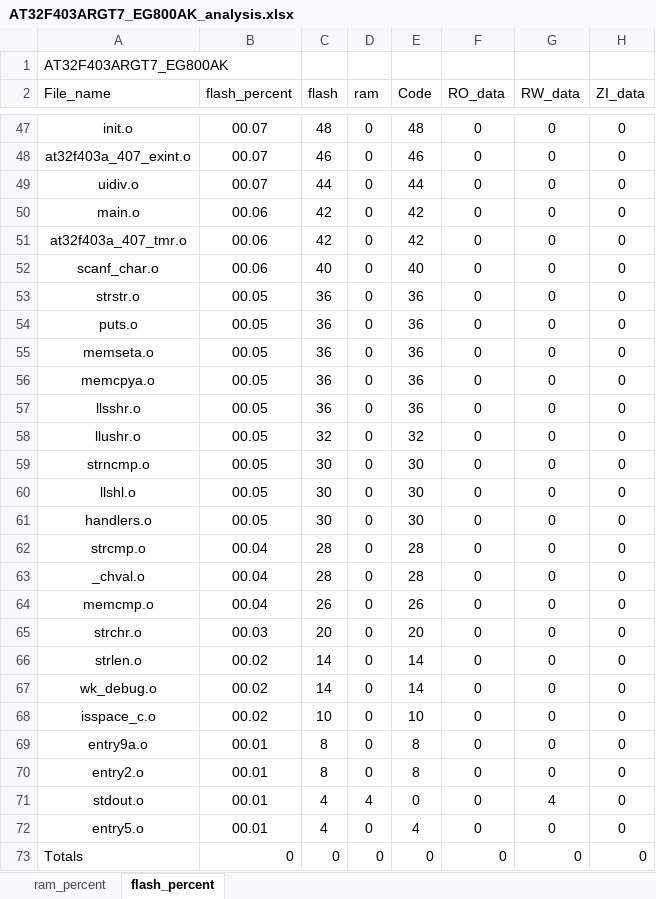
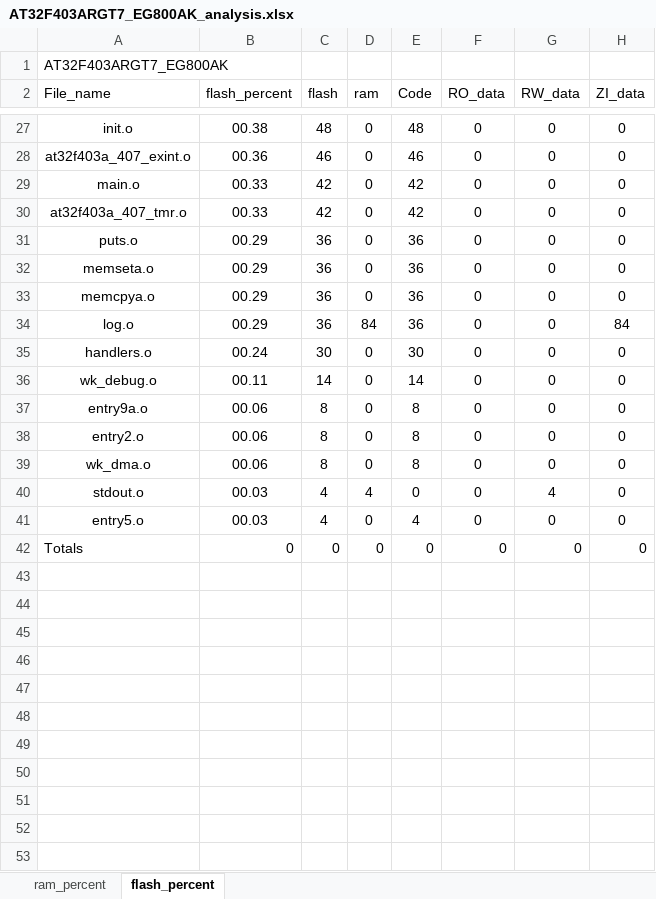
Before and after one commit to Coke-Addictive/FreeRTOS_AT32F403ARGT7_EG800AK, an Excel workbook: project/MDK_V5/AT32F403ARGT7_EG800AK_analysis.xlsx, sheet flash_percent, drawn as a sheet; only a part is shown, gaps mark what is left out; values as stored, in another font and other column widths than the file's, no borders; charts and pictures and table styles not drawn; removed rows and columns are numbered as before the commit, all else as after; the diff covers the shown part only; the diff names each change by its address in the sheet, - before the commit and + after, or states it on an @@ line.

```diff
--- a/project/MDK_V5/AT32F403ARGT7_EG800AK_analysis.xlsx (sheet flash_percent)
+++ b/project/MDK_V5/AT32F403ARGT7_EG800AK_analysis.xlsx (sheet flash_percent)
-B27 (flash_percent): 00.07
+B27 (flash_percent): 00.38
-B28 (flash_percent): 00.07
+B28 (flash_percent): 00.36
-row 49: uidiv.o | 00.07 | 44 | 0 | 44 | 0 | 0 | 0
-B29:B30 (flash_percent): 00.06
+B29:B30 (flash_percent): 00.33
-row 52: scanf_char.o | 00.06 | 40 | 0 | 40 | 0 | 0 | 0
-row 53: strstr.o | 00.05 | 36 | 0 | 36 | 0 | 0 | 0
-B31:B34 (flash_percent): 00.05
+B31:B34 (flash_percent): 00.29
-A34 (File_name): llsshr.o
+A34 (File_name): log.o
-D34 (ram): 0
+D34 (ram): 84
-H34 (ZI_data): 0
+H34 (ZI_data): 84
-row 58: llushr.o | 00.05 | 32 | 0 | 32 | 0 | 0 | 0
-row 59: strncmp.o | 00.05 | 30 | 0 | 30 | 0 | 0 | 0
-row 60: llshl.o | 00.05 | 30 | 0 | 30 | 0 | 0 | 0
-B35 (flash_percent): 00.05
+B35 (flash_percent): 00.24
-row 62: strcmp.o | 00.04 | 28 | 0 | 28 | 0 | 0 | 0
-row 63: _chval.o | 00.04 | 28 | 0 | 28 | 0 | 0 | 0
-row 64: memcmp.o | 00.04 | 26 | 0 | 26 | 0 | 0 | 0
-row 65: strchr.o | 00.03 | 20 | 0 | 20 | 0 | 0 | 0
-row 66: strlen.o | 00.02 | 14 | 0 | 14 | 0 | 0 | 0
-B36 (flash_percent): 00.02
+B36 (flash_percent): 00.11
-row 68: isspace_c.o | 00.02 | 10 | 0 | 10 | 0 | 0 | 0
-B37:B38 (flash_percent): 00.01
+B37:B38 (flash_percent): 00.06
+row 39: wk_dma.o | 00.06 | 8 | 0 | 8 | 0 | 0 | 0
-B40:B41 (flash_percent): 00.01
+B40:B41 (flash_percent): 00.03
```
Also changed, not shown: 4 added rows, 24 removed rows and 42 edited cells elsewhere in this sheet, sheet ram_percent, charts or pictures, 23 other files.
